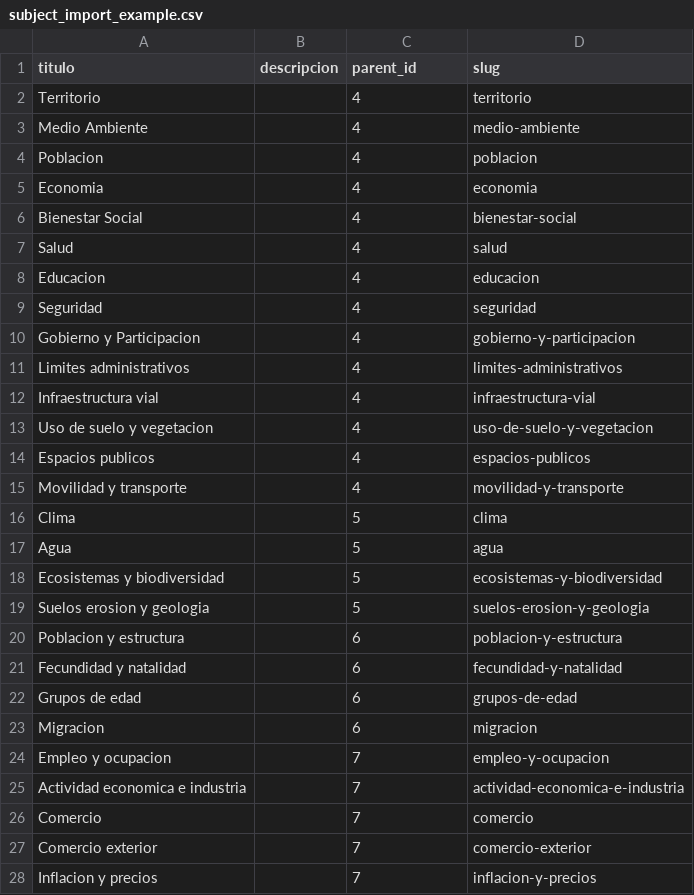
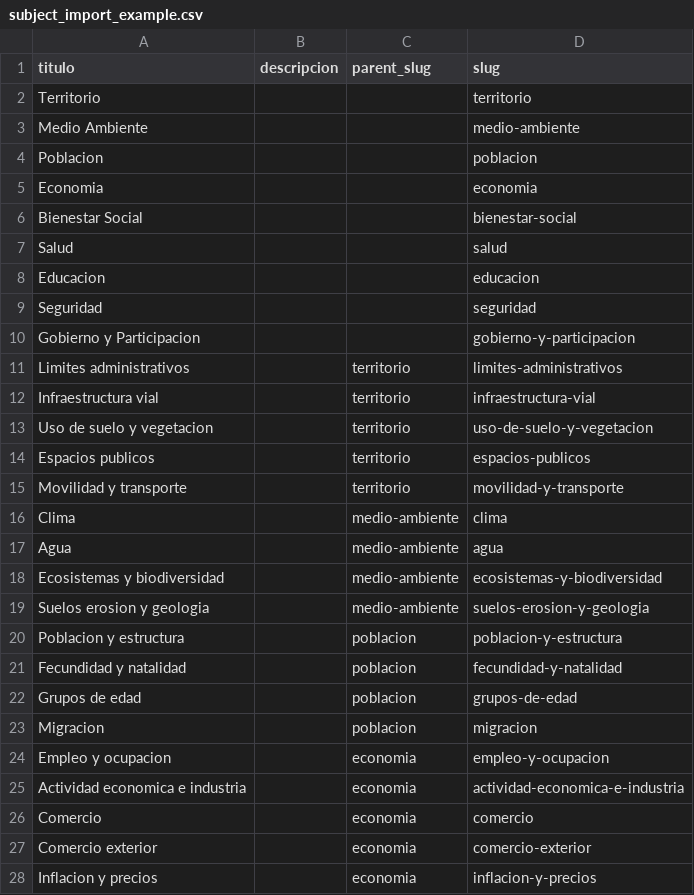
Before and after one commit to iieg-oficial/sitio2026, a CSV file: api/scripts/examples/subject_import_example.csv, drawn as a sheet; only a part is shown; the diff covers the shown part only.

```diff
--- a/api/scripts/examples/subject_import_example.csv
+++ b/api/scripts/examples/subject_import_example.csv
@@ -1,28 +1,28 @@
-titulo,descripcion,parent_id,slug
-Territorio,,4,territorio
-Medio Ambiente,,4,medio-ambiente
-Poblacion,,4,poblacion
-Economia,,4,economia
-Bienestar Social,,4,bienestar-social
-Salud,,4,salud
-Educacion,,4,educacion
-Seguridad,,4,seguridad
-Gobierno y Participacion,,4,gobierno-y-participacion
-Limites administrativos,,4,limites-administrativos
-Infraestructura vial,,4,infraestructura-vial
-Uso de suelo y vegetacion,,4,uso-de-suelo-y-vegetacion
-Espacios publicos,,4,espacios-publicos
-Movilidad y transporte,,4,movilidad-y-transporte
-Clima,,5,clima
-Agua,,5,agua
-Ecosistemas y biodiversidad,,5,ecosistemas-y-biodiversidad
-Suelos erosion y geologia,,5,suelos-erosion-y-geologia
-Poblacion y estructura,,6,poblacion-y-estructura
-Fecundidad y natalidad,,6,fecundidad-y-natalidad
-Grupos de edad,,6,grupos-de-edad
-Migracion,,6,migracion
-Empleo y ocupacion,,7,empleo-y-ocupacion
-Actividad economica e industria,,7,actividad-economica-e-industria
-Comercio,,7,comercio
-Comercio exterior,,7,comercio-exterior
-Inflacion y precios,,7,inflacion-y-precios
+titulo,descripcion,parent_slug,slug
+Territorio,,,territorio
+Medio Ambiente,,,medio-ambiente
+Poblacion,,,poblacion
+Economia,,,economia
+Bienestar Social,,,bienestar-social
+Salud,,,salud
+Educacion,,,educacion
+Seguridad,,,seguridad
+Gobierno y Participacion,,,gobierno-y-participacion
+Limites administrativos,,territorio,limites-administrativos
+Infraestructura vial,,territorio,infraestructura-vial
+Uso de suelo y vegetacion,,territorio,uso-de-suelo-y-vegetacion
+Espacios publicos,,territorio,espacios-publicos
+Movilidad y transporte,,territorio,movilidad-y-transporte
+Clima,,medio-ambiente,clima
+Agua,,medio-ambiente,agua
+Ecosistemas y biodiversidad,,medio-ambiente,ecosistemas-y-biodiversidad
+Suelos erosion y geologia,,medio-ambiente,suelos-erosion-y-geologia
+Poblacion y estructura,,poblacion,poblacion-y-estructura
+Fecundidad y natalidad,,poblacion,fecundidad-y-natalidad
+Grupos de edad,,poblacion,grupos-de-edad
+Migracion,,poblacion,migracion
+Empleo y ocupacion,,economia,empleo-y-ocupacion
+Actividad economica e industria,,economia,actividad-economica-e-industria
+Comercio,,economia,comercio
+Comercio exterior,,economia,comercio-exterior
+Inflacion y precios,,economia,inflacion-y-precios
```
Also changed, not shown: 23 edited cells elsewhere in this file, api/scripts/examples/posts_import_example.csv, 2 other files.
